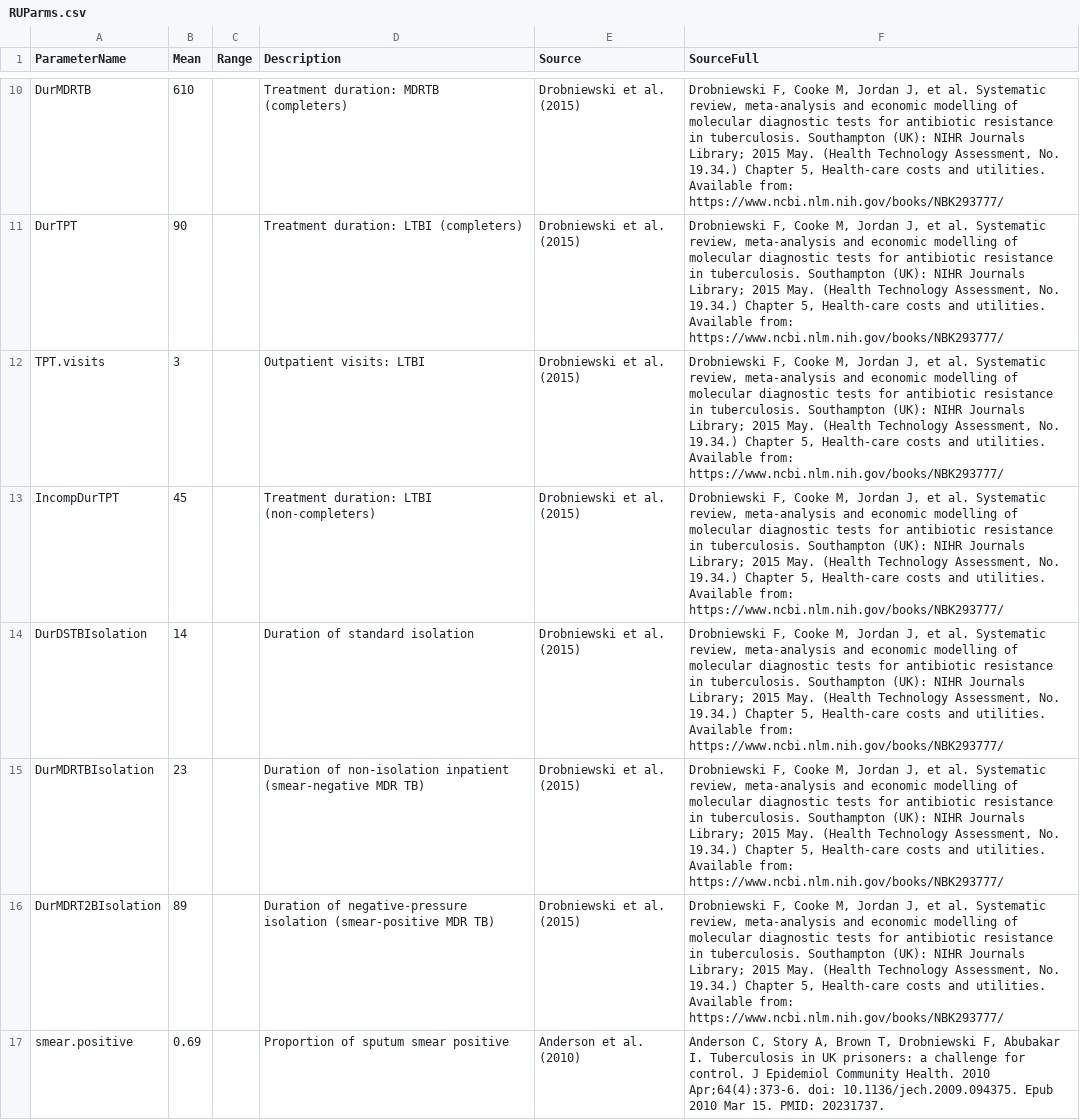
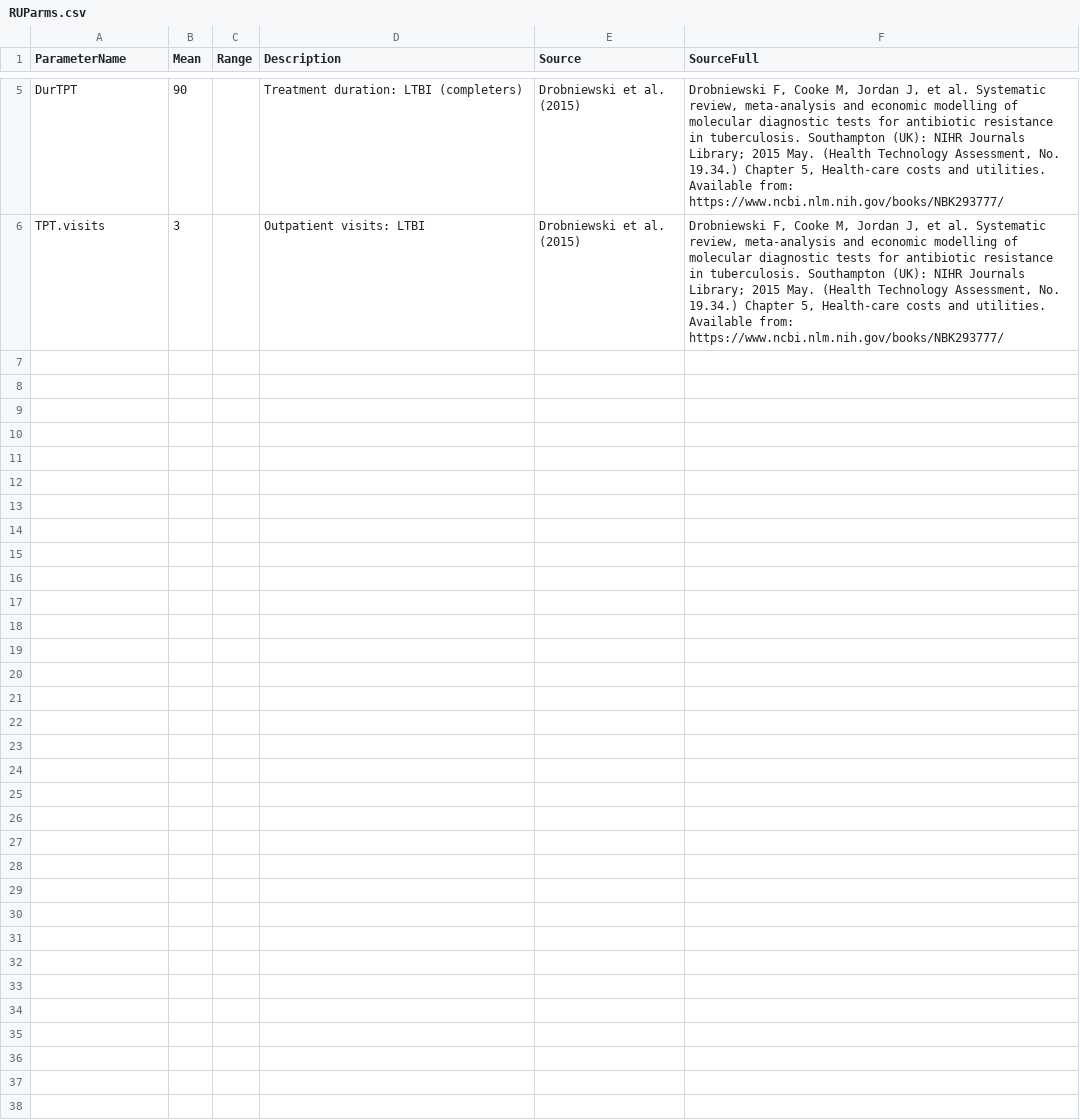
Before and after one commit to nmafirakureva/PPDpathways, a CSV file: indata/RUParms.csv, drawn as a sheet; only a part is shown, gaps mark what is left out; the diff covers the shown part only; the diff names each change by its address in the sheet, - before the commit and + after, or states it on an @@ line.

Commit message:
Updating parameters, DR & DRS files

```diff
--- a/indata/RUParms.csv
+++ b/indata/RUParms.csv
-row 10: DurMDRTB | 610 |  | Treatment duration: MDRTB (completers) | Drobniewski et al. (2015) | Drobniewski F, Cooke M, Jordan J, et al. Systematic review, meta-analysis and economic modelling of molecular diagnostic tests for antibiotic resistance in tuberculosis. Southampton (UK): NIHR Journals Library; 2015 May. (Health Technology Assessment, No. 19.34.) Chapter 5, Health-care costs and utilities. Available from: https://www.ncbi.nlm.nih.gov/books/NBK293777/
-row 13: IncompDurTPT | 45 |  | Treatment duration: LTBI (non-completers) | Drobniewski et al. (2015) | Drobniewski F, Cooke M, Jordan J, et al. Systematic review, meta-analysis and economic modelling of molecular diagnostic tests for antibiotic resistance in tuberculosis. Southampton (UK): NIHR Journals Library; 2015 May. (Health Technology Assessment, No. 19.34.) Chapter 5, Health-care costs and utilities. Available from: https://www.ncbi.nlm.nih.gov/books/NBK293777/
-row 14: DurDSTBIsolation | 14 |  | Duration of standard isolation | Drobniewski et al. (2015) | Drobniewski F, Cooke M, Jordan J, et al. Systematic review, meta-analysis and economic modelling of molecular diagnostic tests for antibiotic resistance in tuberculosis. Southampton (UK): NIHR Journals Library; 2015 May. (Health Technology Assessment, No. 19.34.) Chapter 5, Health-care costs and utilities. Available from: https://www.ncbi.nlm.nih.gov/books/NBK293777/
-row 15: DurMDRTBIsolation | 23 |  | Duration of non-isolation inpatient (smear-negative MDR TB) | Drobniewski et al. (2015) | Drobniewski F, Cooke M, Jordan J, et al. Systematic review, meta-analysis and economic modelling of molecular diagnostic tests for antibiotic resistance in tuberculosis. Southampton (UK): NIHR Journals Library; 2015 May. (Health Technology Assessment, No. 19.34.) Chapter 5, Health-care costs and utilities. Available from: https://www.ncbi.nlm.nih.gov/books/NBK293777/
-row 16: DurMDRT2BIsolation | 89 |  | Duration of negative-pressure isolation (smear-positive MDR TB) | Drobniewski et al. (2015) | Drobniewski F, Cooke M, Jordan J, et al. Systematic review, meta-analysis and economic modelling of molecular diagnostic tests for antibiotic resistance in tuberculosis. Southampton (UK): NIHR Journals Library; 2015 May. (Health Technology Assessment, No. 19.34.) Chapter 5, Health-care costs and utilities. Available from: https://www.ncbi.nlm.nih.gov/books/NBK293777/
-row 17: smear.positive | 0.69 |  | Proportion of sputum smear positive | Anderson et al. (2010) | Anderson C, Story A, Brown T, Drobniewski F, Abubakar I. Tuberculosis in UK prisoners: a challenge for control. J Epidemiol Community Health. 2010 Apr;64(4):373-6. doi: 10.1136/jech.2009.094375. Epub 2010 Mar 15. PMID: 20231737.
```
Also changed, not shown: 5 removed rows elsewhere in this file, outdata/DRSDOTsCost.csv, outdata/DRSFUVisitsCost.csv, 29 other files.
